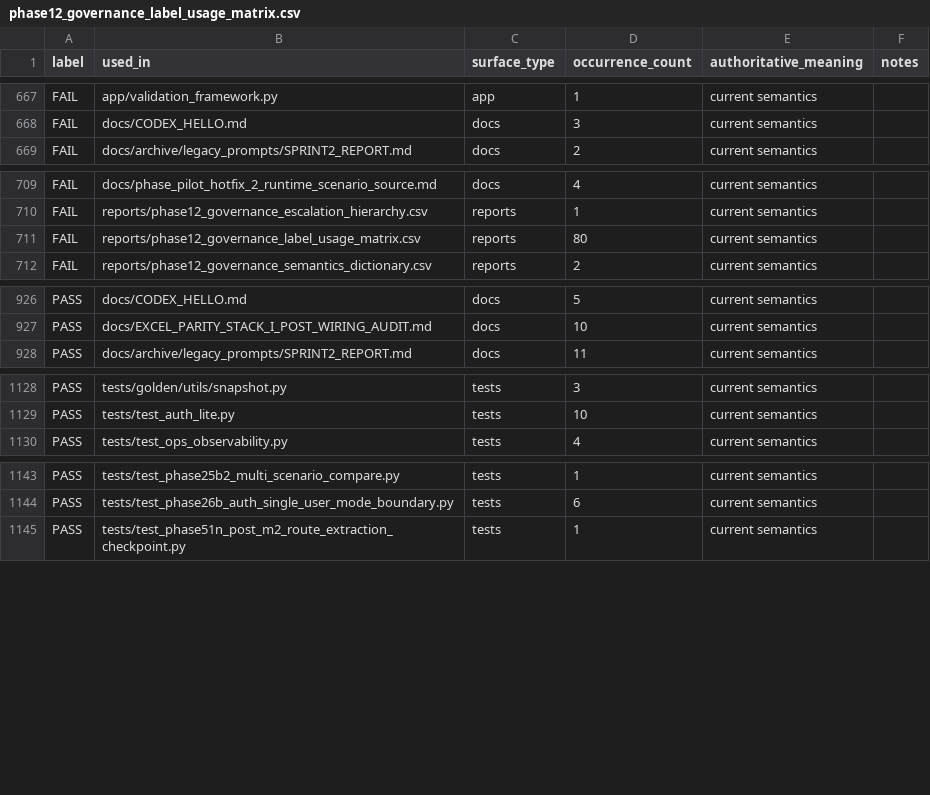
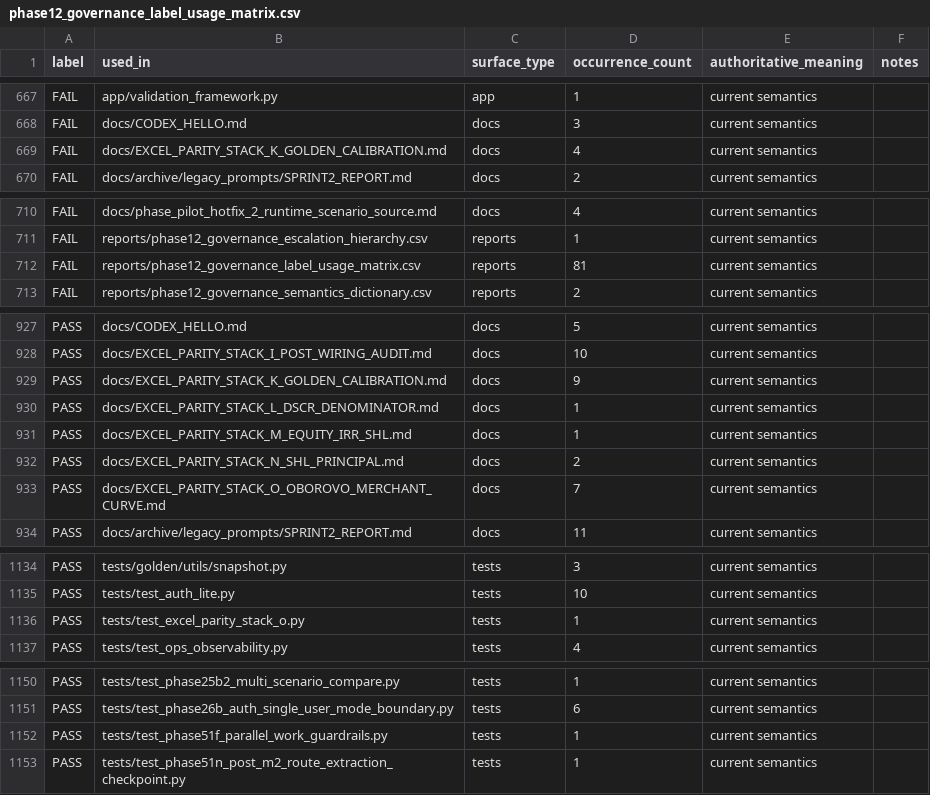
Before and after one commit to xofisamba/Finco1, a CSV file: reports/phase12_governance_label_usage_matrix.csv, drawn as a sheet; only a part is shown, gaps mark what is left out; the diff covers the shown part only.

```diff
--- a/reports/phase12_governance_label_usage_matrix.csv
+++ b/reports/phase12_governance_label_usage_matrix.csv
@@ -668,2 +668,3 @@ FAIL,app/validation_framework.py,app,1,current semantics,
 FAIL,docs/CODEX_HELLO.md,docs,3,current semantics,
+FAIL,docs/EXCEL_PARITY_STACK_K_GOLDEN_CALIBRATION.md,docs,4,current semantics,
 FAIL,docs/archive/legacy_prompts/SPRINT2_REPORT.md,docs,2,current semantics,
@@ -710,3 +711,3 @@ FAIL,docs/phase_pilot_hotfix_2_runtime_scenario_source.md,docs,4,current semanti
 FAIL,reports/phase12_governance_escalation_hierarchy.csv,reports,1,current semantics,
-FAIL,reports/phase12_governance_label_usage_matrix.csv,reports,80,current semantics,
+FAIL,reports/phase12_governance_label_usage_matrix.csv,reports,81,current semantics,
 FAIL,reports/phase12_governance_semantics_dictionary.csv,reports,2,current semantics,
@@ -927,2 +928,7 @@ PASS,docs/CODEX_HELLO.md,docs,5,current semantics,
 PASS,docs/EXCEL_PARITY_STACK_I_POST_WIRING_AUDIT.md,docs,10,current semantics,
+PASS,docs/EXCEL_PARITY_STACK_K_GOLDEN_CALIBRATION.md,docs,9,current semantics,
+PASS,docs/EXCEL_PARITY_STACK_L_DSCR_DENOMINATOR.md,docs,1,current semantics,
+PASS,docs/EXCEL_PARITY_STACK_M_EQUITY_IRR_SHL.md,docs,1,current semantics,
+PASS,docs/EXCEL_PARITY_STACK_N_SHL_PRINCIPAL.md,docs,2,current semantics,
+PASS,docs/EXCEL_PARITY_STACK_O_OBOROVO_MERCHANT_CURVE.md,docs,7,current semantics,
 PASS,docs/archive/legacy_prompts/SPRINT2_REPORT.md,docs,11,current semantics,
@@ -1129,2 +1135,3 @@ PASS,tests/golden/utils/snapshot.py,tests,3,current semantics,
 PASS,tests/test_auth_lite.py,tests,10,current semantics,
+PASS,tests/test_excel_parity_stack_o.py,tests,1,current semantics,
 PASS,tests/test_ops_observability.py,tests,4,current semantics,
@@ -1144,2 +1151,3 @@ PASS,tests/test_phase25b2_multi_scenario_compare.py,tests,1,current semantics,
 PASS,tests/test_phase26b_auth_single_user_mode_boundary.py,tests,6,current semantics,
+PASS,tests/test_phase51f_parallel_work_guardrails.py,tests,1,current semantics,
 PASS,tests/test_phase51n_post_m2_route_extraction_checkpoint.py,tests,1,current semantics,
```
Also changed, not shown: 1 edited cell elsewhere in this file, reports/phase10_calibration_gap_register.csv, reports/phase10_calibration_reconciliation_summary.csv, 4 other files.
